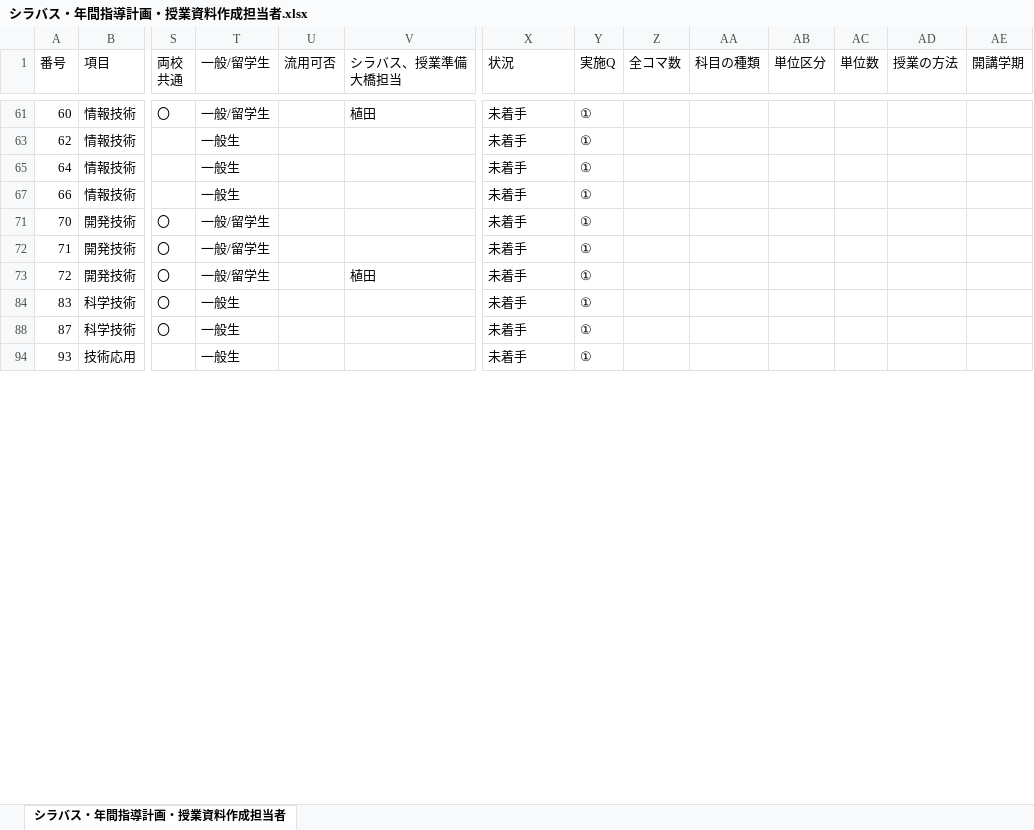
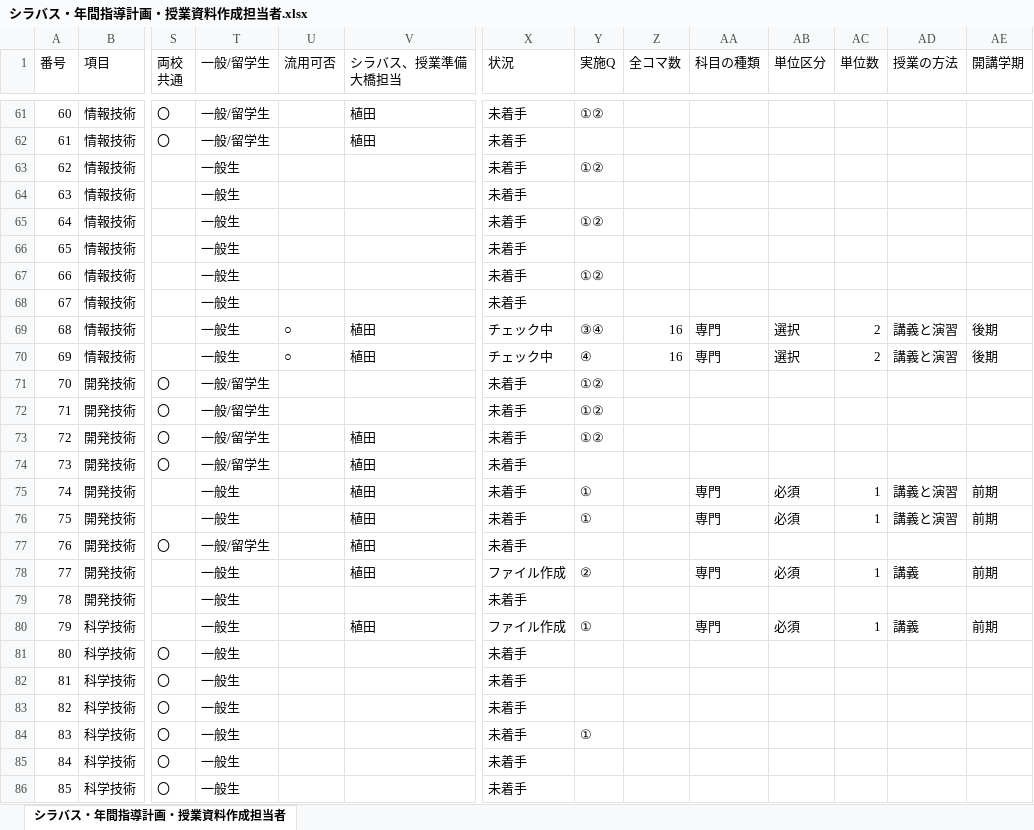
Before and after one commit to yuedackg/syllabus2021, an Excel workbook: シラバス・年間指導計画・授業資料作成担当者.xlsx, sheet シラバス・年間指導計画・授業資料作成担当者, drawn as a sheet; only a part is shown, gaps mark what is left out; the shorter side is filled out with more unchanged rows; values as stored, in another font and other column widths than the file's, no borders; rows hold the shown columns only; the diff covers the shown part only; the diff names each change by its address in the sheet, - before the commit and + after, or states it on an @@ line.

```diff
--- a/シラバス・年間指導計画・授業資料作成担当者.xlsx (sheet シラバス・年間指導計画・授業資料作成担当者)
+++ b/シラバス・年間指導計画・授業資料作成担当者.xlsx (sheet シラバス・年間指導計画・授業資料作成担当者)
-Y61 (実施Q): ①
+Y61 (実施Q): ①②
@@ row 62 unhidden: 61 | 情報技術 | 〇 | 一般/留学生 |  | 植田 | 未着手 @@
-Y63 (実施Q): ①
+Y63 (実施Q): ①②
@@ row 64 unhidden: 63 | 情報技術 |  | 一般生 |  |  | 未着手 @@
-Y65 (実施Q): ①
+Y65 (実施Q): ①②
@@ row 66 unhidden: 65 | 情報技術 |  | 一般生 |  |  | 未着手 @@
-Y67 (実施Q): ①
+Y67 (実施Q): ①②
@@ row 68 unhidden: 67 | 情報技術 |  | 一般生 |  |  | 未着手 @@
@@ row 69 unhidden: 68 | 情報技術 |  | 一般生 | ○ | 植田 | チェック中 | ③④ | 16 | 専門 | 選択 | 2 | 講義と演習 | 後期 @@
@@ row 70 unhidden: 69 | 情報技術 |  | 一般生 | ○ | 植田 | チェック中 | ④ | 16 | 専門 | 選択 | 2 | 講義と演習 | 後期 @@
-Y71:Y73 (実施Q): ①
+Y71:Y73 (実施Q): ①②
@@ row 74 unhidden: 73 | 開発技術 | 〇 | 一般/留学生 |  | 植田 | 未着手 @@
@@ row 75 unhidden: 74 | 開発技術 |  | 一般生 |  | 植田 | 未着手 | ① |  | 専門 | 必須 | 1 | 講義と演習 | 前期 @@
@@ row 76 unhidden: 75 | 開発技術 |  | 一般生 |  | 植田 | 未着手 | ① |  | 専門 | 必須 | 1 | 講義と演習 | 前期 @@
@@ row 77 unhidden: 76 | 開発技術 | 〇 | 一般/留学生 |  | 植田 | 未着手 @@
@@ row 78 unhidden: 77 | 開発技術 |  | 一般生 |  | 植田 | ファイル作成 | ② |  | 専門 | 必須 | 1 | 講義 | 前期 @@
@@ row 79 unhidden: 78 | 開発技術 |  | 一般生 |  |  | 未着手 @@
@@ row 80 unhidden: 79 | 科学技術 |  | 一般生 |  | 植田 | ファイル作成 | ① |  | 専門 | 必須 | 1 | 講義 | 前期 @@
@@ row 81 unhidden: 80 | 科学技術 | 〇 | 一般生 |  |  | 未着手 @@
@@ row 82 unhidden: 81 | 科学技術 | 〇 | 一般生 |  |  | 未着手 @@
@@ row 83 unhidden: 82 | 科学技術 | 〇 | 一般生 |  |  | 未着手 @@
@@ row 85 unhidden: 84 | 科学技術 | 〇 | 一般生 |  |  | 未着手 @@
@@ row 86 unhidden: 85 | 科学技術 | 〇 | 一般生 |  |  | 未着手 @@
```
Also changed, not shown: 66 hidden or unhidden rows and 18 edited cells elsewhere in this sheet, 1 other file.
